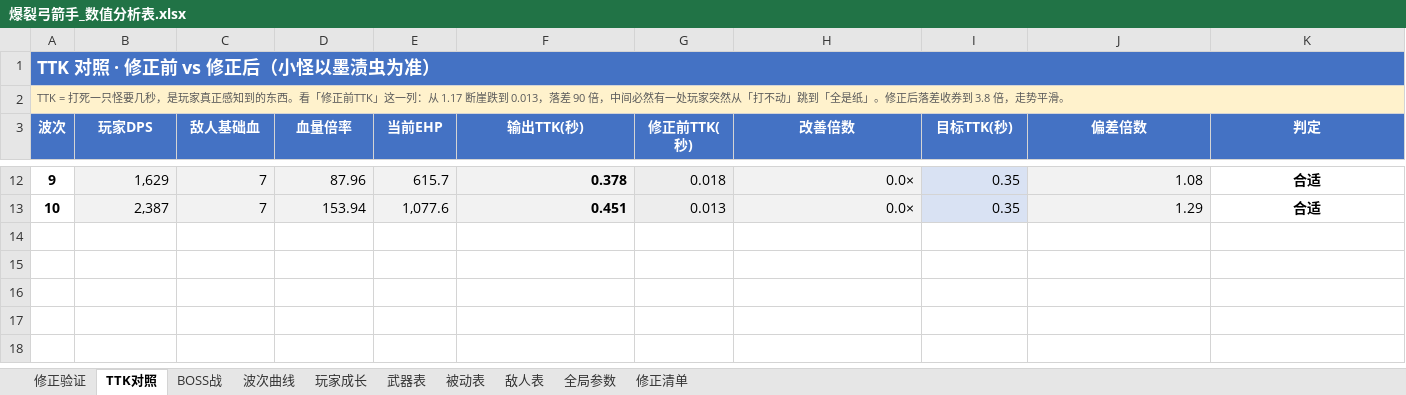
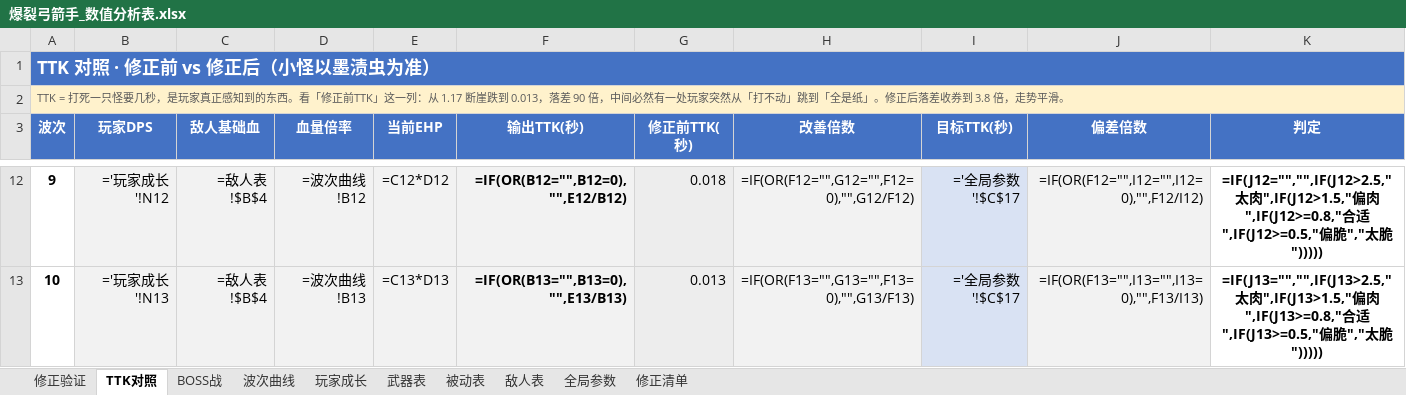
Before and after one commit to Karry-2026/pow-archer, an Excel workbook: docs/爆裂弓箭手_数值分析表.xlsx, sheet TTK对照, drawn as a sheet; only a part is shown, gaps mark what is left out; values as stored, in another font and other column widths than the file's, no borders; formulas without a stored value are shown as written; charts and pictures and conditional formats not drawn; the diff covers the shown part only; the diff names each change by its address in the sheet, - before the commit and + after, or states it on an @@ line.

```diff
--- a/docs/爆裂弓箭手_数值分析表.xlsx (sheet TTK对照)
+++ b/docs/爆裂弓箭手_数值分析表.xlsx (sheet TTK对照)
-B12 (玩家DPS): 1,629
+B12 (玩家DPS): ='玩家成长'!N12
-C12:C13 (敌人基础血): 7
+C12:C13 (敌人基础血): =敌人表!$B$4
-D12 (血量倍率): 87.96
+D12 (血量倍率): =波次曲线!B12
-E12 (当前EHP): 615.7
+E12 (当前EHP): =C12*D12
-F12 (输出TTK(秒)): 0.378
+F12 (输出TTK(秒)): =IF(OR(B12="",B12=0),"",E12/B12)
-H12 (改善倍数): 0.0×
+H12 (改善倍数): =IF(OR(F12="",G12="",F12=0),"",G12/F12)
-I12:I13 (目标TTK(秒)): 0.35
+I12:I13 (目标TTK(秒)): ='全局参数'!$C$17
-J12 (偏差倍数): 1.08
+J12 (偏差倍数): =IF(OR(F12="",I12="",I12=0),"",F12/I12)
-K12 (判定): 合适
+K12 (判定): =IF(J12="","",IF(J12>2.5,"太肉",IF(J12>1.5,"偏肉",IF(J12>=0.8,"合适",IF(J12>=0.5,"偏脆","太脆")))))
-B13 (玩家DPS): 2,387
+B13 (玩家DPS): ='玩家成长'!N13
-D13 (血量倍率): 153.94
+D13 (血量倍率): =波次曲线!B13
-E13 (当前EHP): 1,077.6
+E13 (当前EHP): =C13*D13
-F13 (输出TTK(秒)): 0.451
+F13 (输出TTK(秒)): =IF(OR(B13="",B13=0),"",E13/B13)
-H13 (改善倍数): 0.0×
+H13 (改善倍数): =IF(OR(F13="",G13="",F13=0),"",G13/F13)
-J13 (偏差倍数): 1.29
+J13 (偏差倍数): =IF(OR(F13="",I13="",I13=0),"",F13/I13)
-K13 (判定): 合适
+K13 (判定): =IF(J13="","",IF(J13>2.5,"太肉",IF(J13>1.5,"偏肉",IF(J13>=0.8,"合适",IF(J13>=0.5,"偏脆","太脆")))))
```
Also changed, not shown: 72 edited cells elsewhere in this sheet, sheet 武器表, sheet 波次曲线, sheet 被动表, sheet 玩家成长, sheet 全局参数, sheet BOSS战, formulas that keep their value, docs/爆裂弓箭手_内容总表.xlsx, docs/爆裂弓箭手_数值配置表.xlsx, 15 other files.
